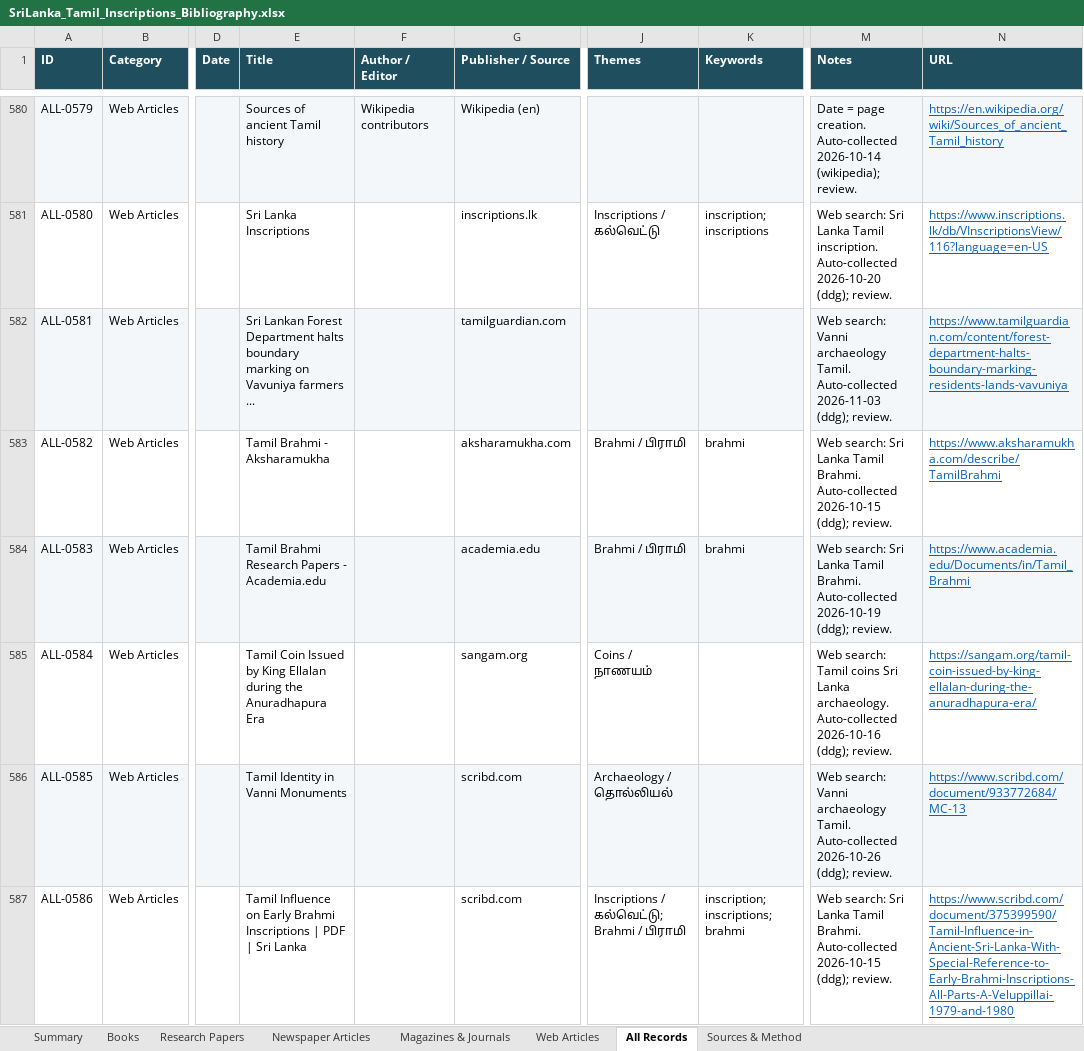
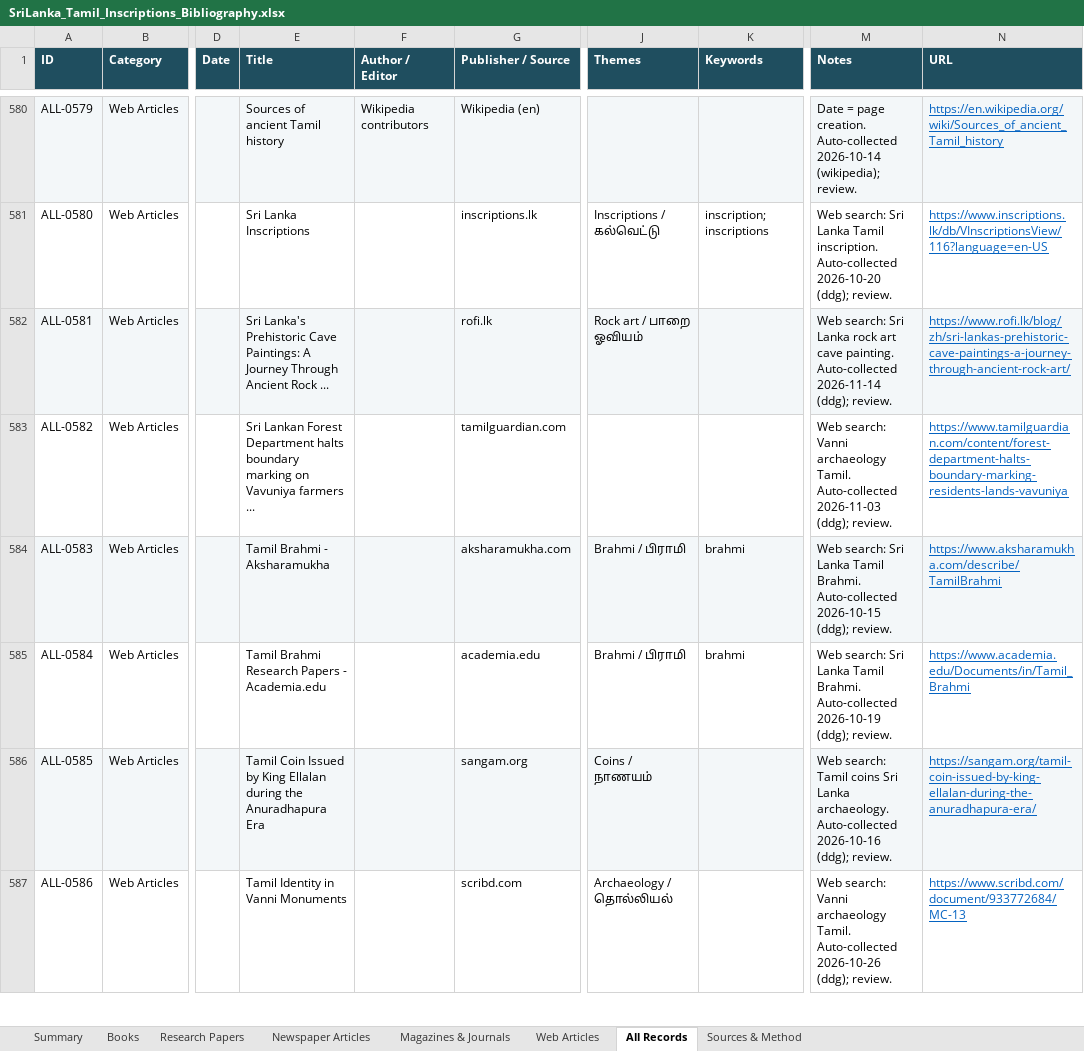
Before and after one commit to Udhayan26/srilanka-tamil-inscriptions-bibliography, an Excel workbook: output/SriLanka_Tamil_Inscriptions_Bibliography.xlsx, sheet All Records, drawn as a sheet; only a part is shown, gaps mark what is left out; values as stored, in another font and other column widths than the file's, no borders; the diff covers the shown part only; the diff names each change by its address in the sheet, - before the commit and + after, or states it on an @@ line.

```diff
--- a/output/SriLanka_Tamil_Inscriptions_Bibliography.xlsx (sheet All Records)
+++ b/output/SriLanka_Tamil_Inscriptions_Bibliography.xlsx (sheet All Records)
-E582 (Title): Sri Lankan Forest Department halts boundary marking on Vavuniya farmers ...
+E582 (Title): Sri Lanka's Prehistoric Cave Paintings: A Journey Through Ancient Rock ...
-G582 (Publisher / Source): tamilguardian.com
+G582 (Publisher / Source): rofi.lk
-J582 (Themes): (empty)
+J582 (Themes): Rock art / பாறை ஓவியம்
-M582 (Notes): Web search: Vanni archaeology Tamil. Auto-collected 2026-11-03 (ddg); review.
+M582 (Notes): Web search: Sri Lanka rock art cave painting. Auto-collected 2026-11-14 (ddg); review.
-N582 (URL): https://www.tamilguardian.com/content/forest-department-halts-boundary-marking-residents-lands-vavuniya
+N582 (URL): https://www.rofi.lk/blog/zh/sri-lankas-prehistoric-cave-paintings-a-journey-through-ancient-rock-art/
-E583 (Title): Tamil Brahmi - Aksharamukha
+E583 (Title): Sri Lankan Forest Department halts boundary marking on Vavuniya farmers ...
-G583 (Publisher / Source): aksharamukha.com
+G583 (Publisher / Source): tamilguardian.com
-J583 (Themes): Brahmi / பிராமி
+J583 (Themes): (empty)
-K583 (Keywords): brahmi
+K583 (Keywords): (empty)
-M583 (Notes): Web search: Sri Lanka Tamil Brahmi. Auto-collected 2026-10-15 (ddg); review.
+M583 (Notes): Web search: Vanni archaeology Tamil. Auto-collected 2026-11-03 (ddg); review.
-N583 (URL): https://www.aksharamukha.com/describe/TamilBrahmi
+N583 (URL): https://www.tamilguardian.com/content/forest-department-halts-boundary-marking-residents-lands-vavuniya
-E584 (Title): Tamil Brahmi Research Papers - Academia.edu
+E584 (Title): Tamil Brahmi - Aksharamukha
-G584 (Publisher / Source): academia.edu
+G584 (Publisher / Source): aksharamukha.com
-M584 (Notes): …Brahmi. Auto-collected 2026-10-19 (ddg); review.
+M584 (Notes): …Brahmi. Auto-collected 2026-10-15 (ddg); review.
-N584 (URL): https://www.academia.edu/Documents/in/Tamil_Brahmi
+N584 (URL): https://www.aksharamukha.com/describe/TamilBrahmi
-E585 (Title): Tamil Coin Issued by King Ellalan during the Anuradhapura Era
+E585 (Title): Tamil Brahmi Research Papers - Academia.edu
-G585 (Publisher / Source): sangam.org
+G585 (Publisher / Source): academia.edu
-J585 (Themes): Coins / நாணயம்
+J585 (Themes): Brahmi / பிராமி
-K585 (Keywords): (empty)
+K585 (Keywords): brahmi
-M585 (Notes): Web search: Tamil coins Sri Lanka archaeology. Auto-collected 2026-10-16 (ddg); review.
+M585 (Notes): Web search: Sri Lanka Tamil Brahmi. Auto-collected 2026-10-19 (ddg); review.
-N585 (URL): https://sangam.org/tamil-coin-issued-by-king-ellalan-during-the-anuradhapura-era/
+N585 (URL): https://www.academia.edu/Documents/in/Tamil_Brahmi
-E586 (Title): Tamil Identity in Vanni Monuments
+E586 (Title): Tamil Coin Issued by King Ellalan during the Anuradhapura Era
-G586 (Publisher / Source): scribd.com
+G586 (Publisher / Source): sangam.org
-J586 (Themes): Archaeology / தொல்லியல்
+J586 (Themes): Coins / நாணயம்
-M586 (Notes): Web search: Vanni archaeology Tamil. Auto-collected 2026-10-26 (ddg); review.
+M586 (Notes): Web search: Tamil coins Sri Lanka archaeology. Auto-collected 2026-10-16 (ddg); review.
-N586 (URL): https://www.scribd.com/document/933772684/MC-13
+N586 (URL): https://sangam.org/tamil-coin-issued-by-king-ellalan-during-the-anuradhapura-era/
-E587 (Title): Tamil Influence on Early Brahmi Inscriptions | PDF | Sri Lanka
+E587 (Title): Tamil Identity in Vanni Monuments
-J587 (Themes): Inscriptions / கல்வெட்டு; Brahmi / பிராமி
+J587 (Themes): Archaeology / தொல்லியல்
-K587 (Keywords): inscription; inscriptions; brahmi
+K587 (Keywords): (empty)
-M587 (Notes): Web search: Sri Lanka Tamil Brahmi. Auto-collected 2026-10-15 (ddg); review.
+M587 (Notes): Web search: Vanni archaeology Tamil. Auto-collected 2026-10-26 (ddg); review.
-N587 (URL): https://www.scribd.com/document/375399590/Tamil-Influence-in-Ancient-Sri-Lanka-With-Special-Reference-to-Early-Brahmi-Inscriptions-All-Parts-A-Veluppillai-1979-and-1980
+N587 (URL): https://www.scribd.com/document/933772684/MC-13
```
Also changed, not shown: 2 added rows and 204 edited cells elsewhere in this sheet, sheet Web Articles, sheet Summary, 3 other files.
